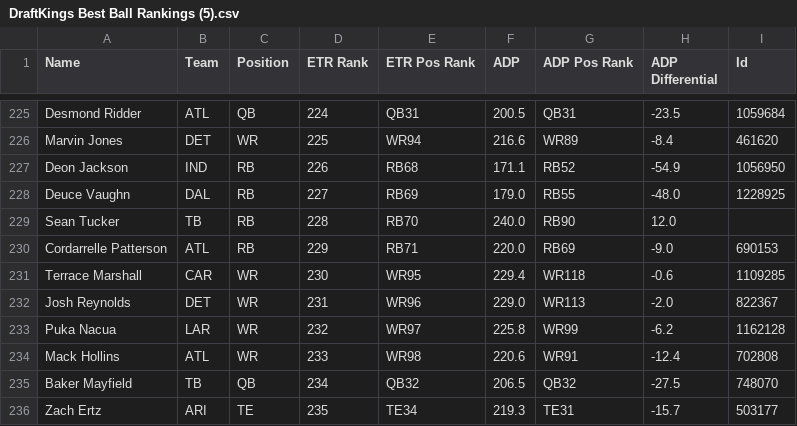
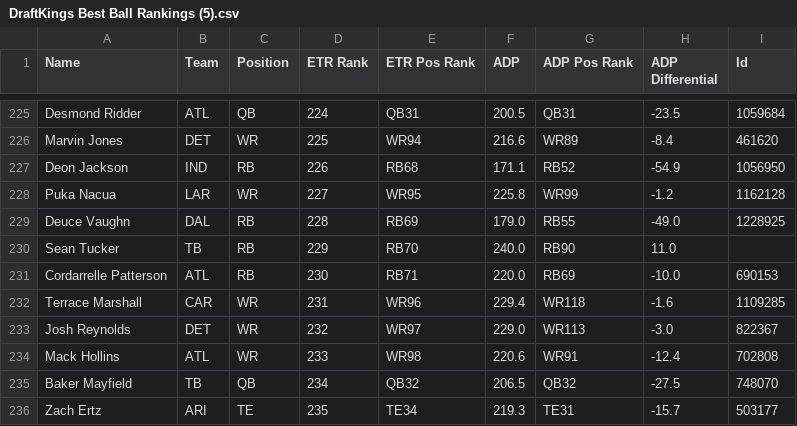
Before and after one commit to AndrewRucker/Fantasy-Football-and-Betting, a CSV file: BestBall/Rankings/DraftKings Best Ball Rankings (5).csv, drawn as a sheet; only a part is shown, gaps mark what is left out; the diff covers the shown part only.

```diff
--- a/BestBall/Rankings/DraftKings Best Ball Rankings (5).csv
+++ b/BestBall/Rankings/DraftKings Best Ball Rankings (5).csv
@@ -227,8 +227,8 @@
 "Deon Jackson","IND","RB","226","RB68","171.1","RB52","-54.9","1056950"
-"Deuce Vaughn","DAL","RB","227","RB69","179.0","RB55","-48.0","1228925"
-"Sean Tucker","TB","RB","228","RB70","240.0","RB90","12.0",
-"Cordarrelle Patterson","ATL","RB","229","RB71","220.0","RB69","-9.0","690153"
-"Terrace Marshall","CAR","WR","230","WR95","229.4","WR118","-0.6","1109285"
-"Josh Reynolds","DET","WR","231","WR96","229.0","WR113","-2.0","822367"
-"Puka Nacua","LAR","WR","232","WR97","225.8","WR99","-6.2","1162128"
+"Puka Nacua","LAR","WR","227","WR95","225.8","WR99","-1.2","1162128"
+"Deuce Vaughn","DAL","RB","228","RB69","179.0","RB55","-49.0","1228925"
+"Sean Tucker","TB","RB","229","RB70","240.0","RB90","11.0",
+"Cordarrelle Patterson","ATL","RB","230","RB71","220.0","RB69","-10.0","690153"
+"Terrace Marshall","CAR","WR","231","WR96","229.4","WR118","-1.6","1109285"
+"Josh Reynolds","DET","WR","232","WR97","229.0","WR113","-3.0","822367"
 "Mack Hollins","ATL","WR","233","WR98","220.6","WR91","-12.4","702808"
```
Also changed, not shown: 4 added rows, 4 removed rows and 24 edited cells elsewhere in this file, BestBall/Rankings/Best-Ball---DK-Ranks-3.csv, BestBall/Rankings/final_df.csv.
